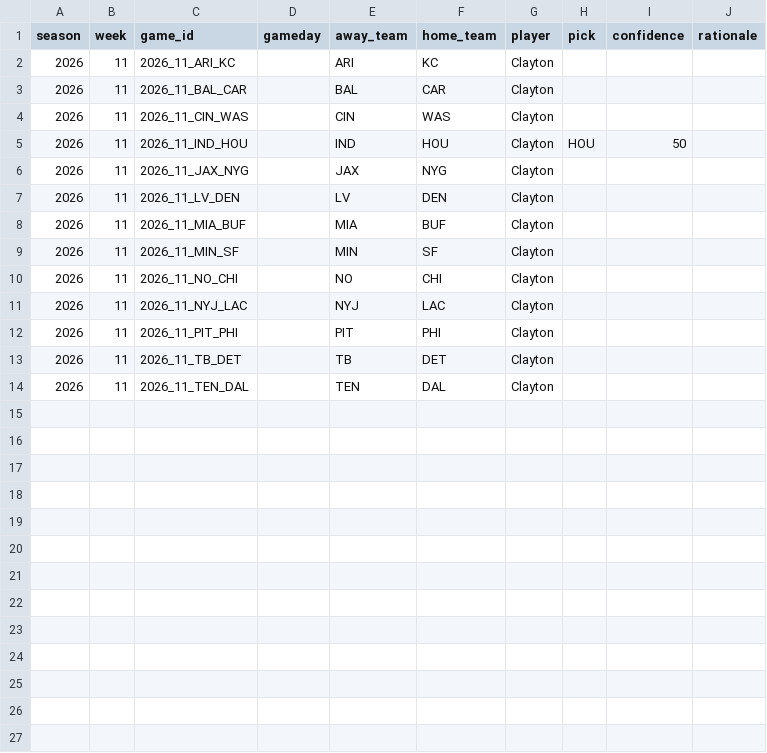
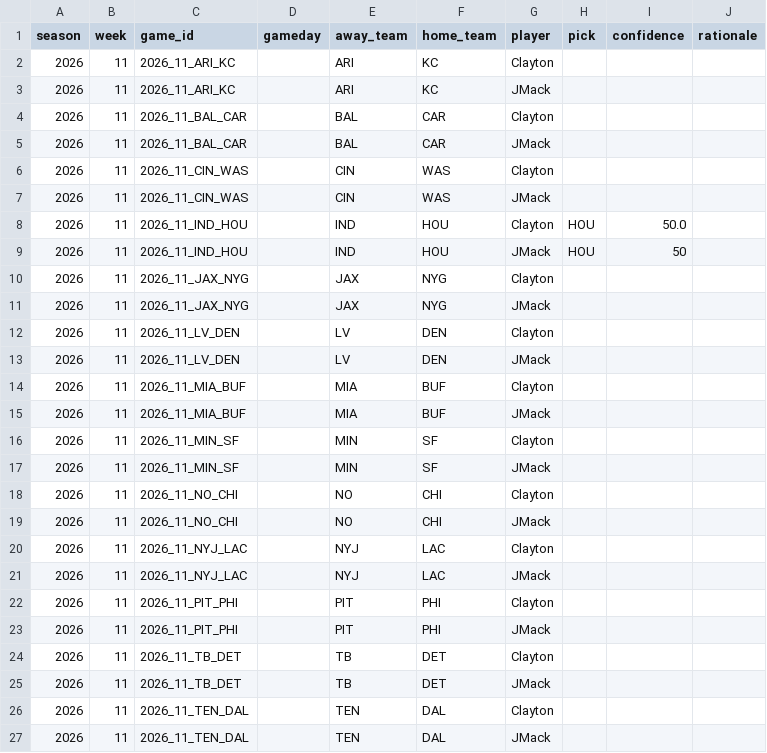
Before and after one commit to JimmyMick/nfl-pickem, a CSV file: predictions/picks/2026-wk11.csv, drawn as a sheet.

Commit message:
picks: JMack 2026 wk11

```diff
--- a/predictions/picks/2026-wk11.csv
+++ b/predictions/picks/2026-wk11.csv
@@ -2,13 +2,26 @@ season,week,game_id,gameday,away_team,home_team,player,pick,confidence,rationale
 2026,11,2026_11_ARI_KC,,ARI,KC,Clayton,,,
+2026,11,2026_11_ARI_KC,,ARI,KC,JMack,,,
 2026,11,2026_11_BAL_CAR,,BAL,CAR,Clayton,,,
+2026,11,2026_11_BAL_CAR,,BAL,CAR,JMack,,,
 2026,11,2026_11_CIN_WAS,,CIN,WAS,Clayton,,,
-2026,11,2026_11_IND_HOU,,IND,HOU,Clayton,HOU,50,
+2026,11,2026_11_CIN_WAS,,CIN,WAS,JMack,,,
+2026,11,2026_11_IND_HOU,,IND,HOU,Clayton,HOU,50.0,
+2026,11,2026_11_IND_HOU,,IND,HOU,JMack,HOU,50,
 2026,11,2026_11_JAX_NYG,,JAX,NYG,Clayton,,,
+2026,11,2026_11_JAX_NYG,,JAX,NYG,JMack,,,
 2026,11,2026_11_LV_DEN,,LV,DEN,Clayton,,,
+2026,11,2026_11_LV_DEN,,LV,DEN,JMack,,,
 2026,11,2026_11_MIA_BUF,,MIA,BUF,Clayton,,,
+2026,11,2026_11_MIA_BUF,,MIA,BUF,JMack,,,
 2026,11,2026_11_MIN_SF,,MIN,SF,Clayton,,,
+2026,11,2026_11_MIN_SF,,MIN,SF,JMack,,,
 2026,11,2026_11_NO_CHI,,NO,CHI,Clayton,,,
+2026,11,2026_11_NO_CHI,,NO,CHI,JMack,,,
 2026,11,2026_11_NYJ_LAC,,NYJ,LAC,Clayton,,,
+2026,11,2026_11_NYJ_LAC,,NYJ,LAC,JMack,,,
 2026,11,2026_11_PIT_PHI,,PIT,PHI,Clayton,,,
+2026,11,2026_11_PIT_PHI,,PIT,PHI,JMack,,,
 2026,11,2026_11_TB_DET,,TB,DET,Clayton,,,
+2026,11,2026_11_TB_DET,,TB,DET,JMack,,,
 2026,11,2026_11_TEN_DAL,,TEN,DAL,Clayton,,,
+2026,11,2026_11_TEN_DAL,,TEN,DAL,JMack,,,
```
